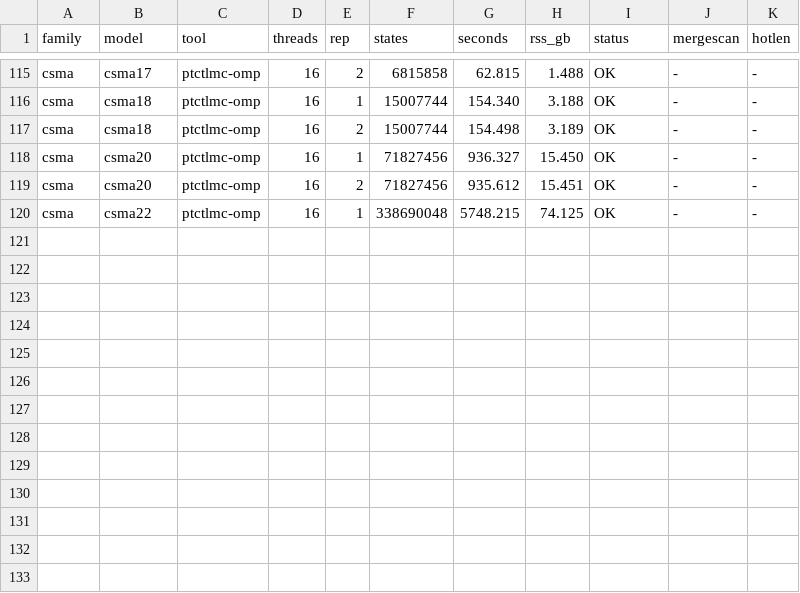
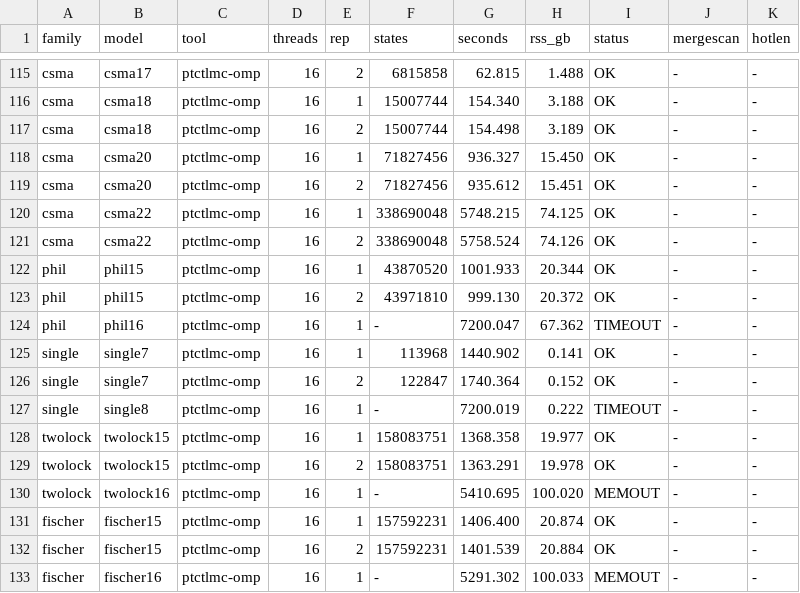
Before and after one commit to horaverify/PTCTCL, a CSV file: benchmarks/results_complete/adaptive/ptctlmc_t16_c8_adaptive_2h.csv, drawn as a sheet; only a part is shown, gaps mark what is left out; the diff names each change by its address in the sheet, - before the commit and + after, or states it on an @@ line.

Commit message:
Final results

```diff
--- a/benchmarks/results_complete/adaptive/ptctlmc_t16_c8_adaptive_2h.csv
+++ b/benchmarks/results_complete/adaptive/ptctlmc_t16_c8_adaptive_2h.csv
+row 121: csma | csma22 | ptctlmc-omp | 16 | 2 | 338690048 | 5758.524 | 74.126 | OK | - | -
+row 122: phil | phil15 | ptctlmc-omp | 16 | 1 | 43870520 | 1001.933 | 20.344 | OK | - | -
+row 123: phil | phil15 | ptctlmc-omp | 16 | 2 | 43971810 | 999.130 | 20.372 | OK | - | -
+row 124: phil | phil16 | ptctlmc-omp | 16 | 1 | - | 7200.047 | 67.362 | TIMEOUT | - | -
+row 125: single | single7 | ptctlmc-omp | 16 | 1 | 113968 | 1440.902 | 0.141 | OK | - | -
+row 126: single | single7 | ptctlmc-omp | 16 | 2 | 122847 | 1740.364 | 0.152 | OK | - | -
+row 127: single | single8 | ptctlmc-omp | 16 | 1 | - | 7200.019 | 0.222 | TIMEOUT | - | -
+row 128: twolock | twolock15 | ptctlmc-omp | 16 | 1 | 158083751 | 1368.358 | 19.977 | OK | - | -
+row 129: twolock | twolock15 | ptctlmc-omp | 16 | 2 | 158083751 | 1363.291 | 19.978 | OK | - | -
+row 130: twolock | twolock16 | ptctlmc-omp | 16 | 1 | - | 5410.695 | 100.020 | MEMOUT | - | -
+row 131: fischer | fischer15 | ptctlmc-omp | 16 | 1 | 157592231 | 1406.400 | 20.874 | OK | - | -
+row 132: fischer | fischer15 | ptctlmc-omp | 16 | 2 | 157592231 | 1401.539 | 20.884 | OK | - | -
+row 133: fischer | fischer16 | ptctlmc-omp | 16 | 1 | - | 5291.302 | 100.033 | MEMOUT | - | -
```
Also changed, not shown: 13 other files.
